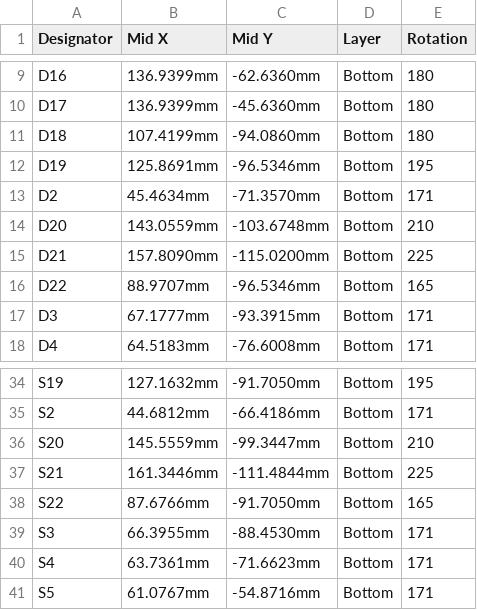
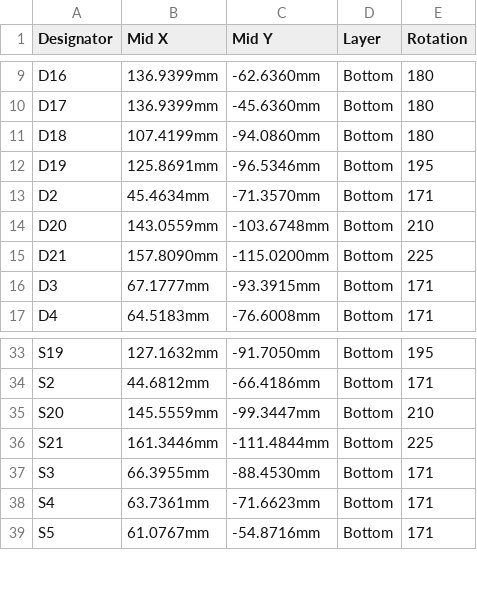
Before and after one commit to curbol/temporal, a CSV file: jlcpcb/temporal_CPL_bottom.csv, drawn as a sheet; only a part is shown, gaps mark what is left out; the diff names each change by its address in the sheet, - before the commit and + after, or states it on an @@ line.

```diff
--- a/jlcpcb/temporal_CPL_bottom.csv
+++ b/jlcpcb/temporal_CPL_bottom.csv
-row 16: D22 | 88.9707mm | -96.5346mm | Bottom | 165
-row 38: S22 | 87.6766mm | -91.7050mm | Bottom | 165
```
Also changed, not shown: jlcpcb/temporal_BOM.csv, jlcpcb/temporal_CPL_top.csv, 14 other files.
